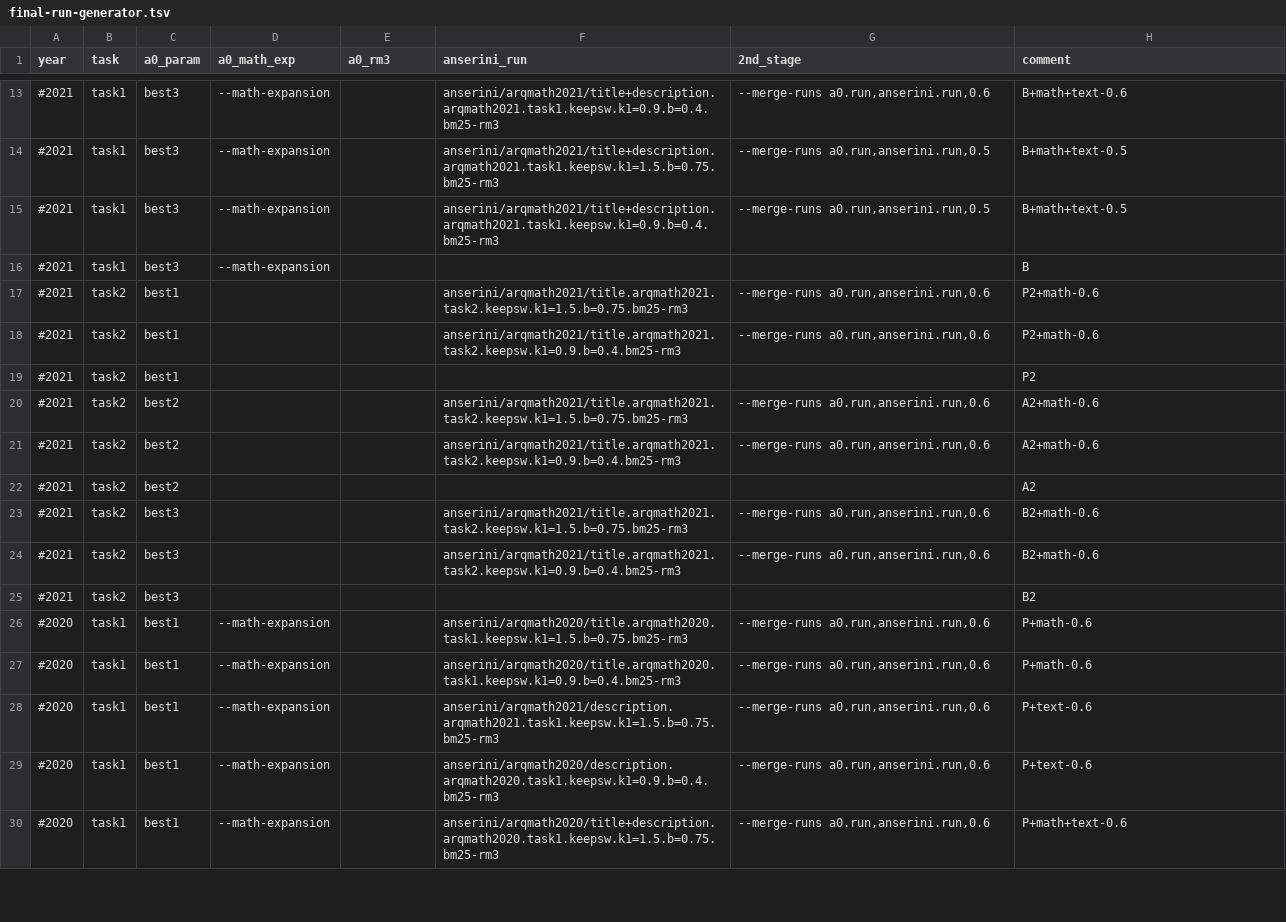
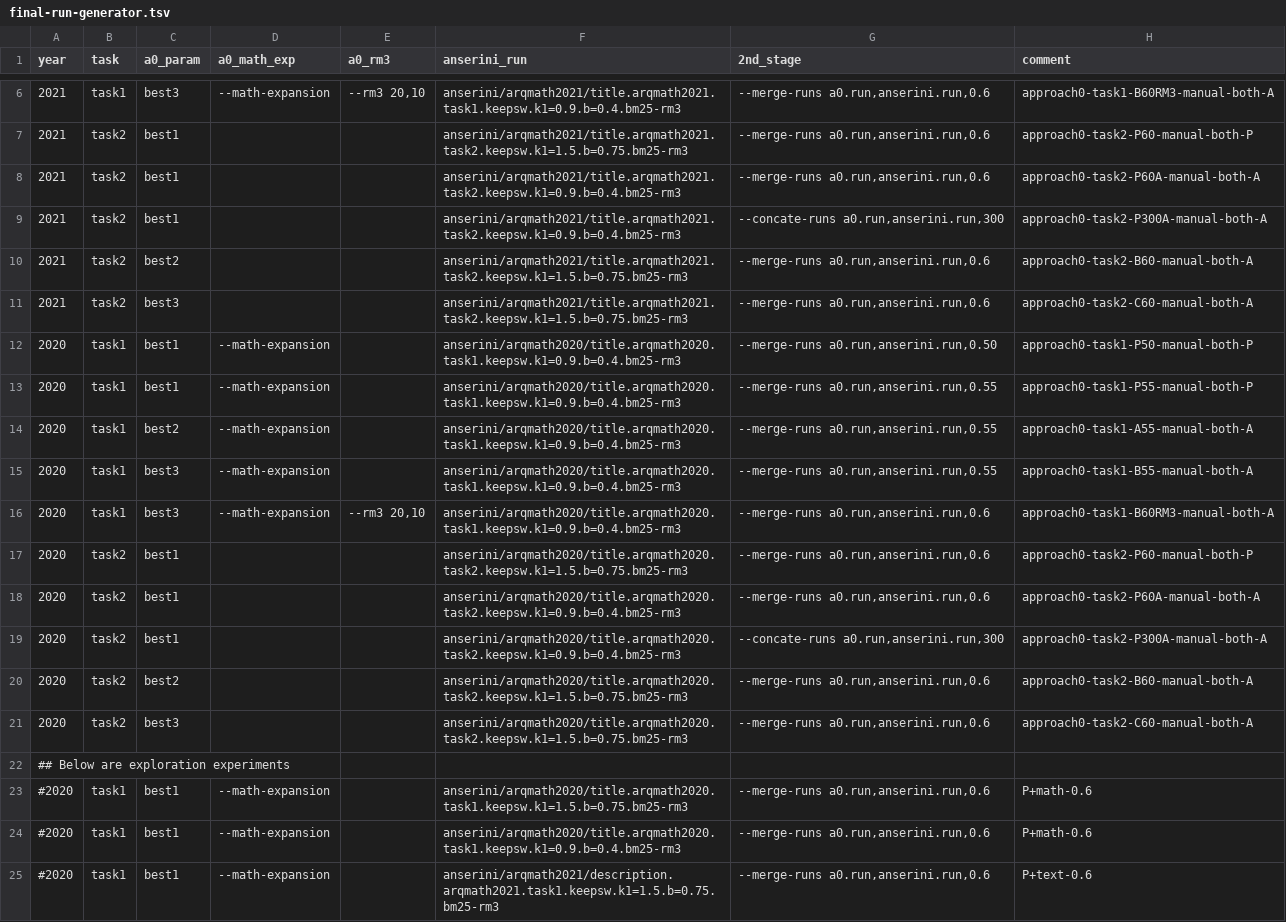
Before and after one commit to approach0/pya0, a TSV file: final-run-generator.tsv, drawn as a sheet; only a part is shown, gaps mark what is left out; the shorter side is filled out with more unchanged rows; the diff covers the shown part only.

Commit message:
update final-run-generator.tsv

```diff
--- a/final-run-generator.tsv
+++ b/final-run-generator.tsv
@@ -13,14 +6,18 @@ year	task	a0_param	a0_math_exp	a0_rm3	anserini_run	2nd_stage	comment
-#2021	task1	best3	--math-expansion		anserini/arqmath2021/title+description.arqmath2021.task1.keepsw.k1=0.9.b=0.4.bm25-rm3	--merge-runs a0.run,anserini.run,0.6	B+math+text-0.6
-#2021	task1	best3	--math-expansion		anserini/arqmath2021/title+description.arqmath2021.task1.keepsw.k1=1.5.b=0.75.bm25-rm3	--merge-runs a0.run,anserini.run,0.5	B+math+text-0.5
-#2021	task1	best3	--math-expansion		anserini/arqmath2021/title+description.arqmath2021.task1.keepsw.k1=0.9.b=0.4.bm25-rm3	--merge-runs a0.run,anserini.run,0.5	B+math+text-0.5
-#2021	task1	best3	--math-expansion				B
-#2021	task2	best1			anserini/arqmath2021/title.arqmath2021.task2.keepsw.k1=1.5.b=0.75.bm25-rm3	--merge-runs a0.run,anserini.run,0.6	P2+math-0.6
-#2021	task2	best1			anserini/arqmath2021/title.arqmath2021.task2.keepsw.k1=0.9.b=0.4.bm25-rm3	--merge-runs a0.run,anserini.run,0.6	P2+math-0.6
-#2021	task2	best1					P2
-#2021	task2	best2			anserini/arqmath2021/title.arqmath2021.task2.keepsw.k1=1.5.b=0.75.bm25-rm3	--merge-runs a0.run,anserini.run,0.6	A2+math-0.6
-#2021	task2	best2			anserini/arqmath2021/title.arqmath2021.task2.keepsw.k1=0.9.b=0.4.bm25-rm3	--merge-runs a0.run,anserini.run,0.6	A2+math-0.6
-#2021	task2	best2					A2
-#2021	task2	best3			anserini/arqmath2021/title.arqmath2021.task2.keepsw.k1=1.5.b=0.75.bm25-rm3	--merge-runs a0.run,anserini.run,0.6	B2+math-0.6
-#2021	task2	best3			anserini/arqmath2021/title.arqmath2021.task2.keepsw.k1=0.9.b=0.4.bm25-rm3	--merge-runs a0.run,anserini.run,0.6	B2+math-0.6
-#2021	task2	best3					B2
+2021	task1	best3	--math-expansion	--rm3 20,10	anserini/arqmath2021/title.arqmath2021.task1.keepsw.k1=0.9.b=0.4.bm25-rm3	--merge-runs a0.run,anserini.run,0.6	approach0-task1-B60RM3-manual-both-A
+2021	task2	best1			anserini/arqmath2021/title.arqmath2021.task2.keepsw.k1=1.5.b=0.75.bm25-rm3	--merge-runs a0.run,anserini.run,0.6	approach0-task2-P60-manual-both-P
+2021	task2	best1			anserini/arqmath2021/title.arqmath2021.task2.keepsw.k1=0.9.b=0.4.bm25-rm3	--merge-runs a0.run,anserini.run,0.6	approach0-task2-P60A-manual-both-A
+2021	task2	best1			anserini/arqmath2021/title.arqmath2021.task2.keepsw.k1=0.9.b=0.4.bm25-rm3	--concate-runs a0.run,anserini.run,300	approach0-task2-P300A-manual-both-A
+2021	task2	best2			anserini/arqmath2021/title.arqmath2021.task2.keepsw.k1=1.5.b=0.75.bm25-rm3	--merge-runs a0.run,anserini.run,0.6	approach0-task2-B60-manual-both-A
+2021	task2	best3			anserini/arqmath2021/title.arqmath2021.task2.keepsw.k1=1.5.b=0.75.bm25-rm3	--merge-runs a0.run,anserini.run,0.6	approach0-task2-C60-manual-both-A
+2020	task1	best1	--math-expansion		anserini/arqmath2020/title.arqmath2020.task1.keepsw.k1=0.9.b=0.4.bm25-rm3	--merge-runs a0.run,anserini.run,0.50	approach0-task1-P50-manual-both-P
+2020	task1	best1	--math-expansion		anserini/arqmath2020/title.arqmath2020.task1.keepsw.k1=0.9.b=0.4.bm25-rm3	--merge-runs a0.run,anserini.run,0.55	approach0-task1-P55-manual-both-P
+2020	task1	best2	--math-expansion		anserini/arqmath2020/title.arqmath2020.task1.keepsw.k1=0.9.b=0.4.bm25-rm3	--merge-runs a0.run,anserini.run,0.55	approach0-task1-A55-manual-both-A
+2020	task1	best3	--math-expansion		anserini/arqmath2020/title.arqmath2020.task1.keepsw.k1=0.9.b=0.4.bm25-rm3	--merge-runs a0.run,anserini.run,0.55	approach0-task1-B55-manual-both-A
+2020	task1	best3	--math-expansion	--rm3 20,10	anserini/arqmath2020/title.arqmath2020.task1.keepsw.k1=0.9.b=0.4.bm25-rm3	--merge-runs a0.run,anserini.run,0.6	approach0-task1-B60RM3-manual-both-A
+2020	task2	best1			anserini/arqmath2020/title.arqmath2020.task2.keepsw.k1=1.5.b=0.75.bm25-rm3	--merge-runs a0.run,anserini.run,0.6	approach0-task2-P60-manual-both-P
+2020	task2	best1			anserini/arqmath2020/title.arqmath2020.task2.keepsw.k1=0.9.b=0.4.bm25-rm3	--merge-runs a0.run,anserini.run,0.6	approach0-task2-P60A-manual-both-A
+2020	task2	best1			anserini/arqmath2020/title.arqmath2020.task2.keepsw.k1=0.9.b=0.4.bm25-rm3	--concate-runs a0.run,anserini.run,300	approach0-task2-P300A-manual-both-A
+2020	task2	best2			anserini/arqmath2020/title.arqmath2020.task2.keepsw.k1=1.5.b=0.75.bm25-rm3	--merge-runs a0.run,anserini.run,0.6	approach0-task2-B60-manual-both-A
+2020	task2	best3			anserini/arqmath2020/title.arqmath2020.task2.keepsw.k1=1.5.b=0.75.bm25-rm3	--merge-runs a0.run,anserini.run,0.6	approach0-task2-C60-manual-both-A
+## Below are exploration experiments
 #2020	task1	best1	--math-expansion		anserini/arqmath2020/title.arqmath2020.task1.keepsw.k1=1.5.b=0.75.bm25-rm3	--merge-runs a0.run,anserini.run,0.6	P+math-0.6
```
Also changed, not shown: 7 removed rows and 27 edited cells elsewhere in this file, 1 other file.
